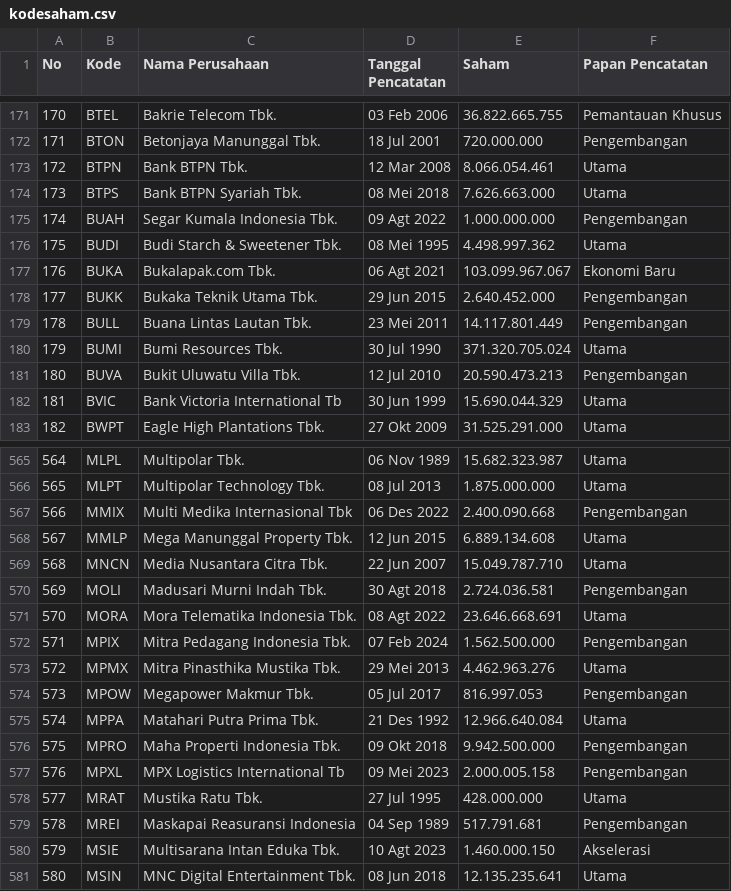
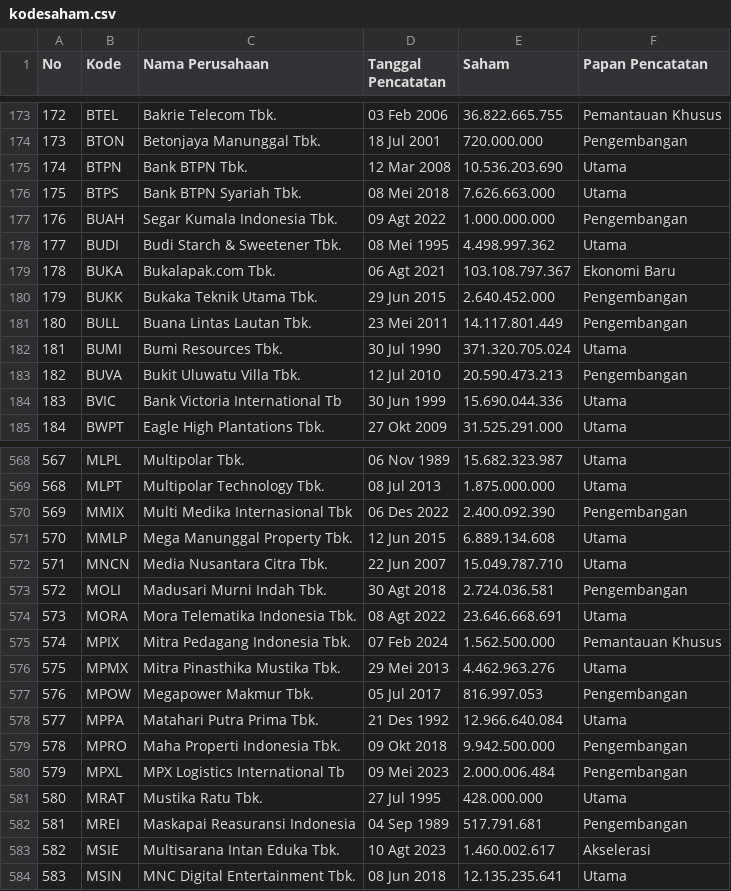
Before and after one commit to nausya/sahamku, a CSV file: kodesaham.csv, drawn as a sheet; only a part is shown, gaps mark what is left out; addresses are those after the commit; the diff covers the shown part only; the diff names each change by its address in the sheet, - before the commit and + after, or states it on an @@ line.

```diff
--- a/kodesaham.csv
+++ b/kodesaham.csv
@@ column A (No) renumbered from row 52 down @@
-E175 (Saham): 8.066.054.461
+E175 (Saham): 10.536.203.690
-E179 (Saham): 103.099.967.067
+E179 (Saham): 103.108.797.367
-E184 (Saham): 15.690.044.329
+E184 (Saham): 15.690.044.336
-E570 (Saham): 2.400.090.668
+E570 (Saham): 2.400.092.390
-F575 (Papan Pencatatan): Pengembangan
+F575 (Papan Pencatatan): Pemantauan Khusus
-E580 (Saham): 2.000.005.158
+E580 (Saham): 2.000.006.484
-E583 (Saham): 1.460.000.150
+E583 (Saham): 1.460.002.617
```
Also changed, not shown: 4 added rows and 82 edited cells elsewhere in this file.
